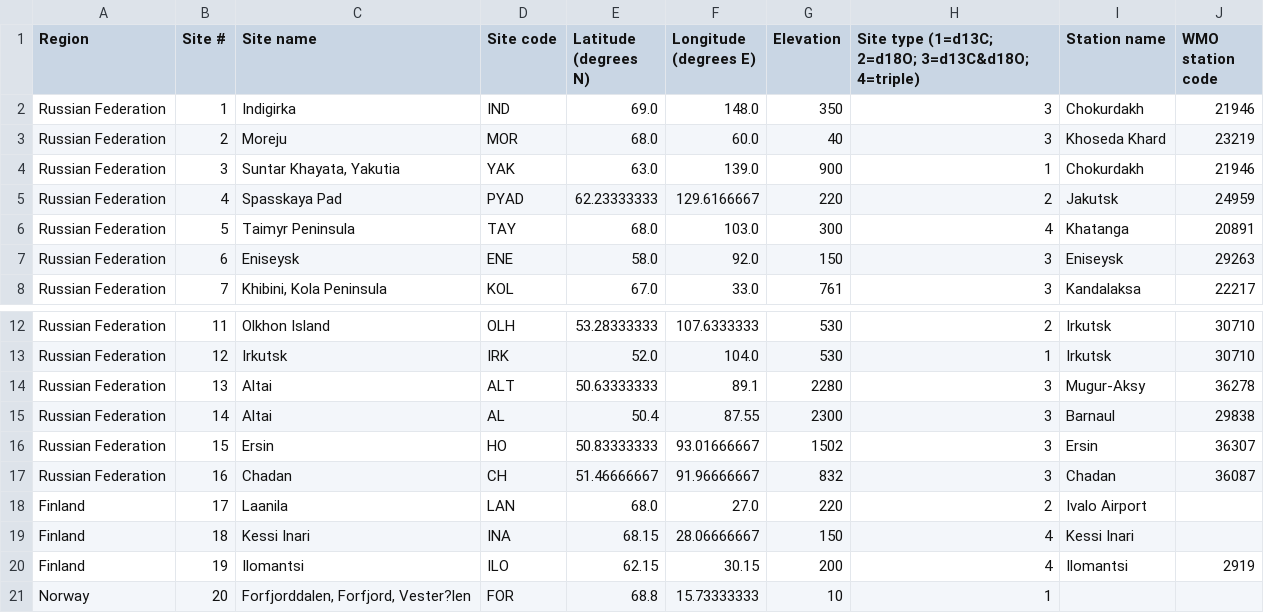
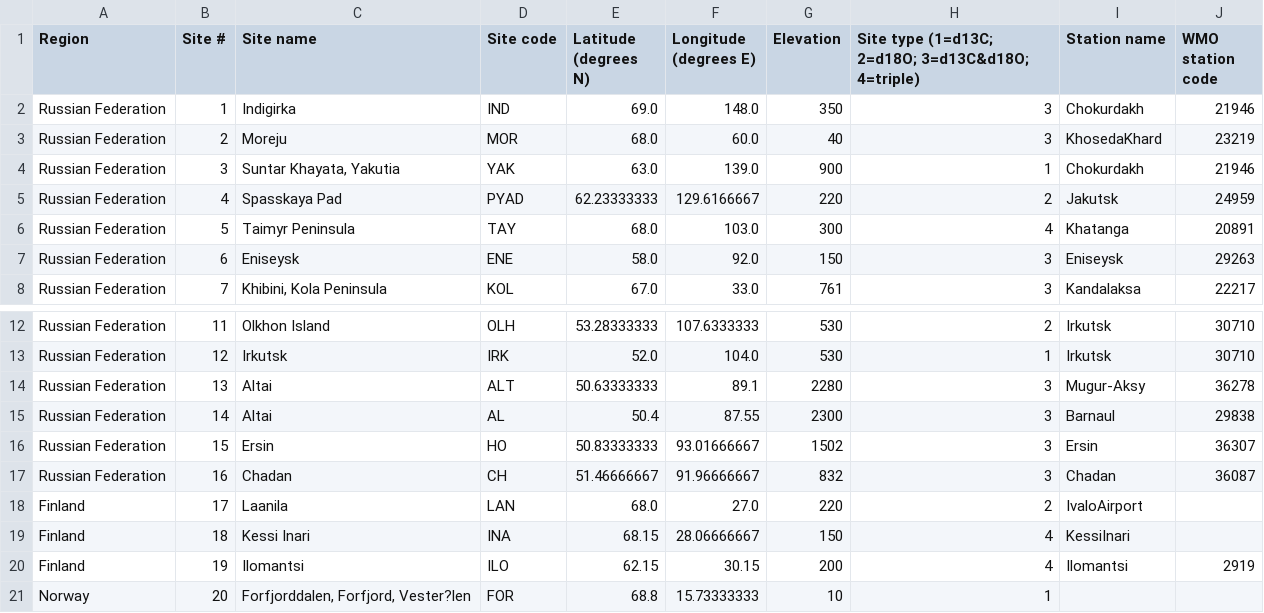
Before and after one commit to mikewellmeansme/trs-isotopes-analyser, a CSV file: input/Sites.csv, drawn as a sheet; only a part is shown, gaps mark what is left out.

Commit message:
remove spaces from station names

```diff
--- a/input/Sites.csv
+++ b/input/Sites.csv
@@ -2,3 +2,3 @@ Region,Site #,Site name,Site code,Latitude (degrees N),Longitude (degrees E),Ele
 Russian Federation,1,Indigirka,IND,69.0,148.0,350,3,Chokurdakh,21946
-Russian Federation,2,Moreju,MOR,68.0,60.0,40,3,Khoseda Khard,23219
+Russian Federation,2,Moreju,MOR,68.0,60.0,40,3,KhosedaKhard,23219
 Russian Federation,3,"Suntar Khayata, Yakutia",YAK,63.0,139.0,900,1,Chokurdakh,21946
@@ -17,4 +17,4 @@ Russian Federation,15,Ersin,HO,50.83333333,93.01666667,1502,3,Ersin,36307
 Russian Federation,16,Chadan,CH,51.46666667,91.96666667,832,3,Chadan,36087
-Finland,17,Laanila,LAN,68.0,27.0,220,2,Ivalo Airport,
-Finland,18,Kessi Inari,INA,68.15,28.06666667,150,4,Kessi Inari,
+Finland,17,Laanila,LAN,68.0,27.0,220,2,IvaloAirport,
+Finland,18,Kessi Inari,INA,68.15,28.06666667,150,4,KessiInari,
 Finland,19,Ilomantsi,ILO,62.15,30.15,200,4,Ilomantsi,2919
```
